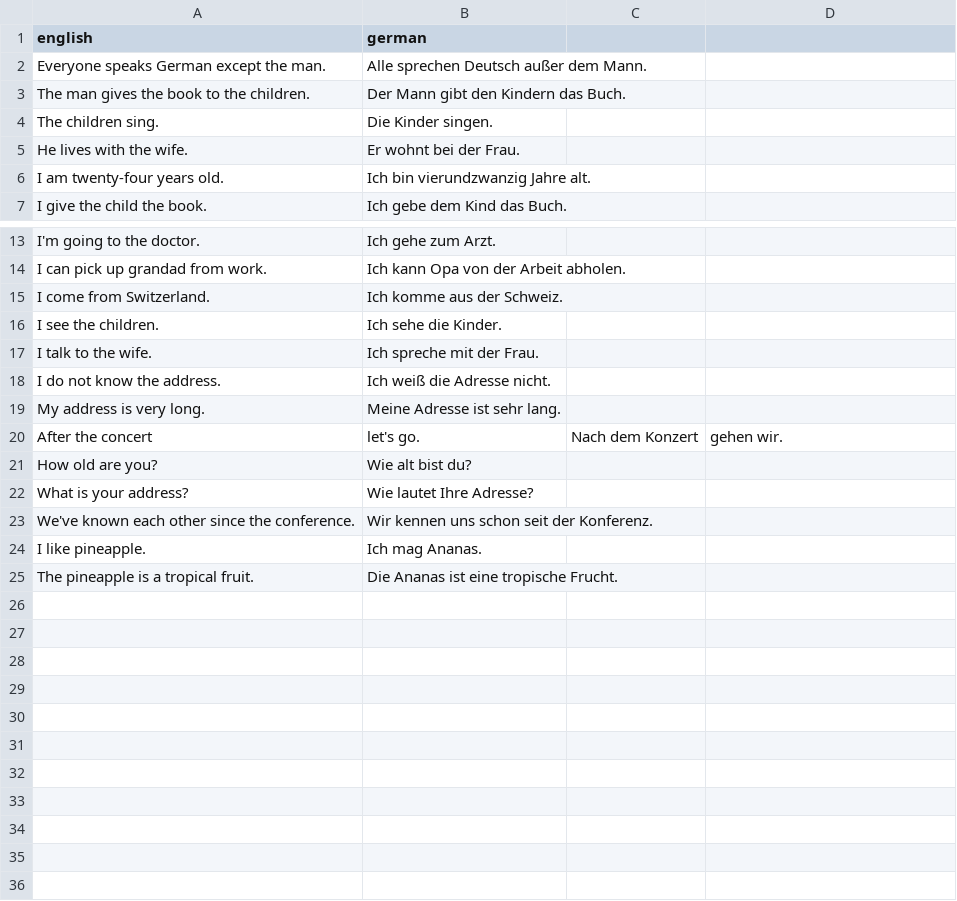
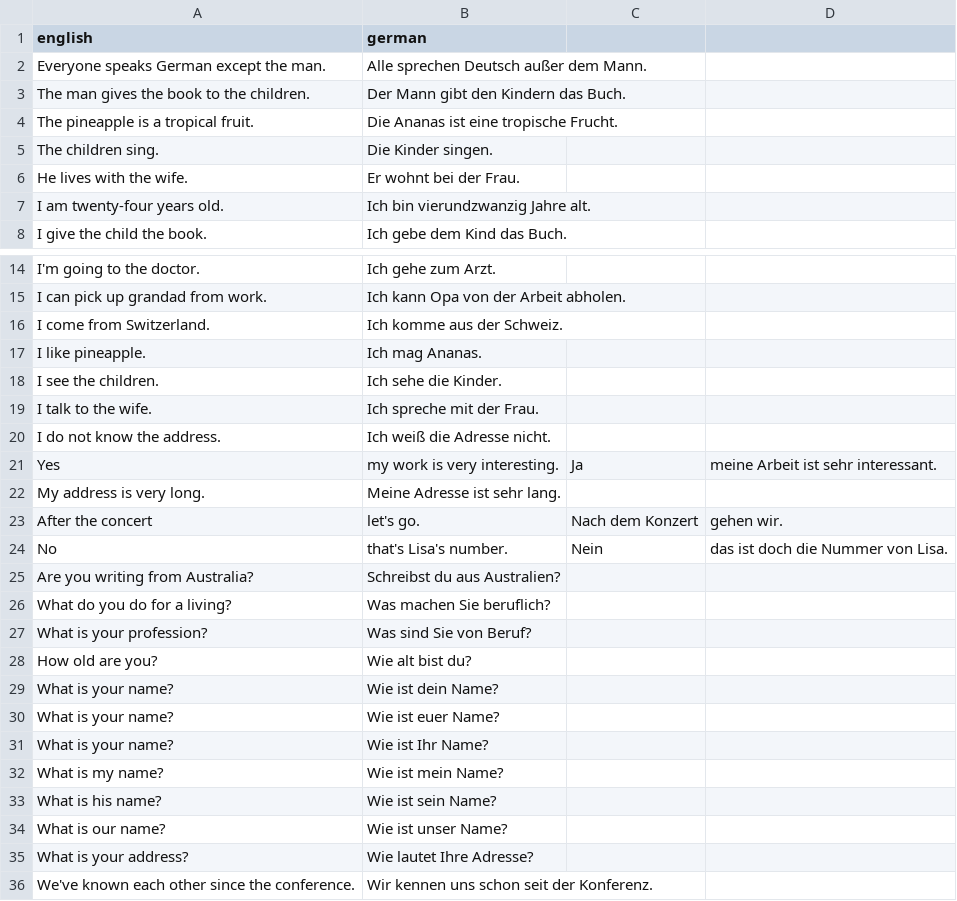
Before and after one commit to albertattard/practice-deutsch, a CSV file: phrases.csv, drawn as a sheet; only a part is shown, gaps mark what is left out.

```diff
--- a/phrases.csv
+++ b/phrases.csv
@@ -3,2 +3,3 @@ Everyone speaks German except the man.,Alle sprechen Deutsch außer dem Mann.
 The man gives the book to the children.,Der Mann gibt den Kindern das Buch.
+The pineapple is a tropical fruit.,Die Ananas ist eine tropische Frucht.
 The children sing.,Die Kinder singen.
@@ -15,2 +16,3 @@ I can pick up grandad from work.,Ich kann Opa von der Arbeit abholen.
 I come from Switzerland.,Ich komme aus der Schweiz.
+I like pineapple.,Ich mag Ananas.
 I see the children.,Ich sehe die Kinder.
@@ -18,8 +20,17 @@ I talk to the wife.,Ich spreche mit der Frau.
 I do not know the address.,Ich weiß die Adresse nicht.
+Yes, my work is very interesting.,Ja, meine Arbeit ist sehr interessant.
 My address is very long.,Meine Adresse ist sehr lang.
 After the concert, let's go.,Nach dem Konzert, gehen wir.
+No, that's Lisa's number.,Nein, das ist doch die Nummer von Lisa.
+Are you writing from Australia?,Schreibst du aus Australien?
+What do you do for a living?,Was machen Sie beruflich?
+What is your profession?,Was sind Sie von Beruf?
 How old are you?,Wie alt bist du?
+What is your name?,Wie ist dein Name?
+What is your name?,Wie ist euer Name?
+What is your name?,Wie ist Ihr Name?
+What is my name?,Wie ist mein Name?
+What is his name?,Wie ist sein Name?
+What is our name?,Wie ist unser Name?
 What is your address?,Wie lautet Ihre Adresse?
 We've known each other since the conference.,Wir kennen uns schon seit der Konferenz.
-I like pineapple.,Ich mag Ananas.
-The pineapple is a tropical fruit.,Die Ananas ist eine tropische Frucht.
```
Also changed, not shown: nouns.csv, 15 other files.
